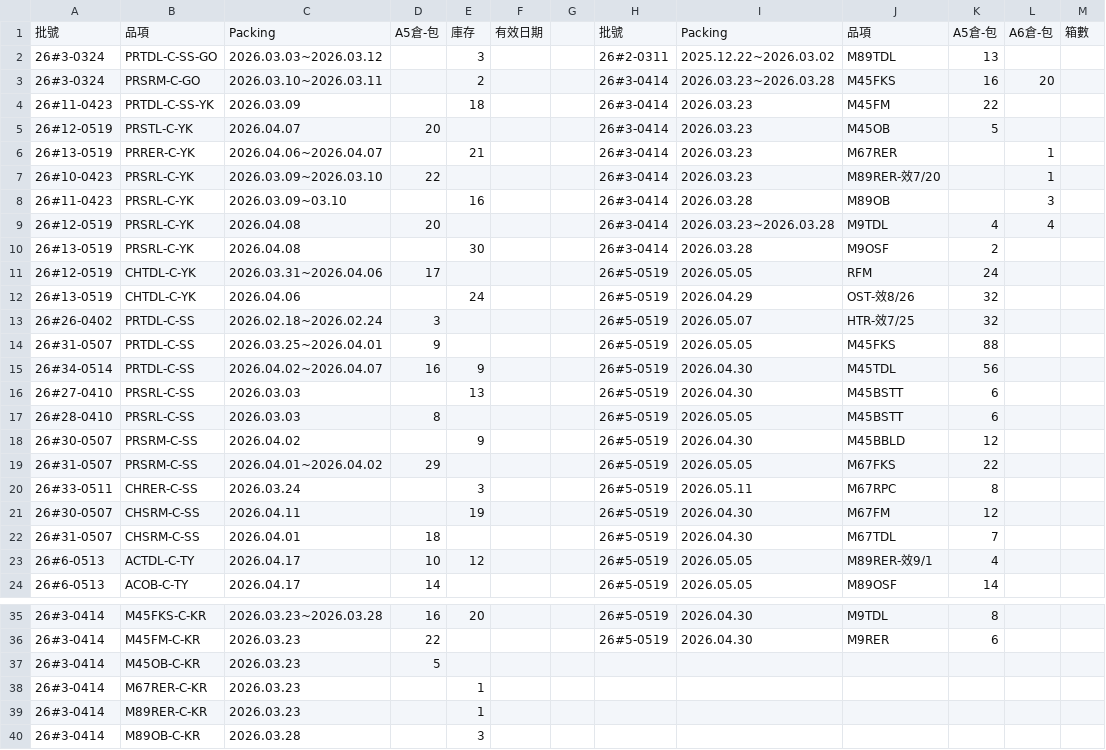
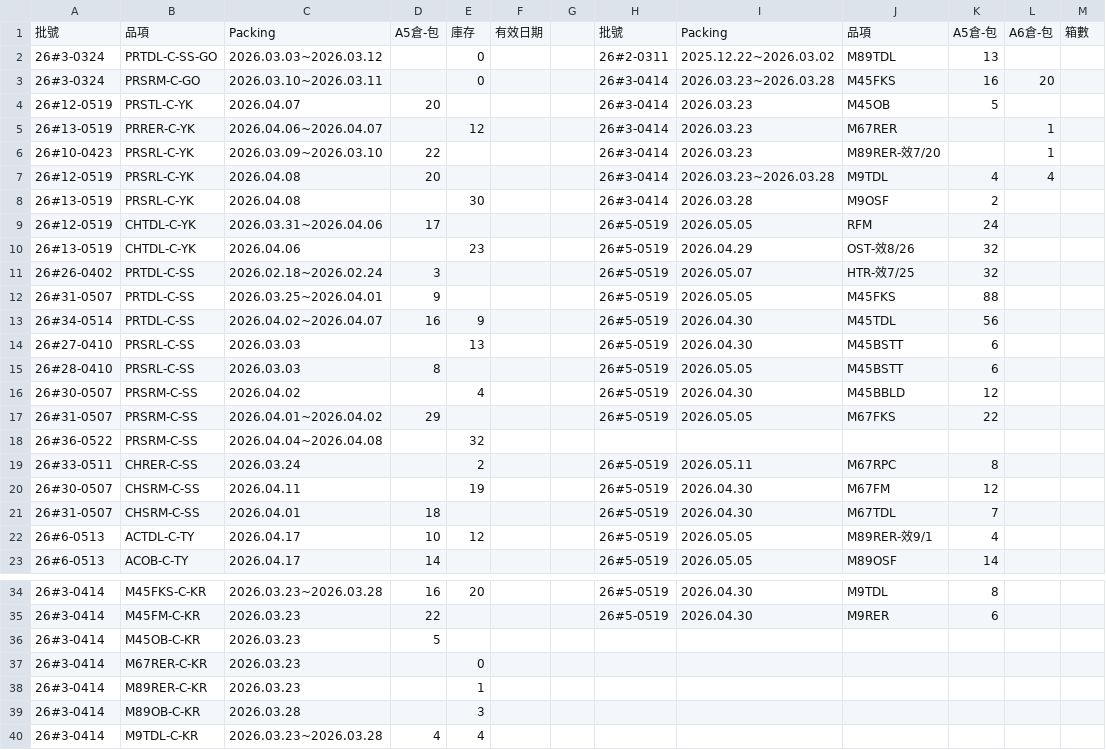
Before and after one commit to mingfonglpg-bit/-, a CSV file: beef.csv, drawn as a sheet; only a part is shown, gaps mark what is left out; the shorter side is filled out with more unchanged rows; the diff covers the shown part only.

```diff
--- a/beef.csv
+++ b/beef.csv
@@ -1,9 +1,7 @@
 批號,品項,Packing,A5倉-包,庫存,有效日期,,批號,Packing,品項,A5倉-包,A6倉-包,箱數
-26#3-0324,PRTDL-C-SS-GO,2026.03.03~2026.03.12,,3,,,26#2-0311,2025.12.22~2026.03.02,M89TDL,13,,
-26#3-0324,PRSRM-C-GO,2026.03.10~2026.03.11,,2,,,26#3-0414,2026.03.23~2026.03.28,M45FKS,16,20,
-26#11-0423,PRTDL-C-SS-YK,2026.03.09,,18,,,26#3-0414,2026.03.23,M45FM,22,,
+26#3-0324,PRTDL-C-SS-GO,2026.03.03~2026.03.12,,0,,,26#2-0311,2025.12.22~2026.03.02,M89TDL,13,,
+26#3-0324,PRSRM-C-GO,2026.03.10~2026.03.11,,0,,,26#3-0414,2026.03.23~2026.03.28,M45FKS,16,20,
 26#12-0519,PRSTL-C-YK,2026.04.07,20,,,,26#3-0414,2026.03.23,M45OB,5,,
-26#13-0519,PRRER-C-YK,2026.04.06~2026.04.07,,21,,,26#3-0414,2026.03.23,M67RER,,1,
+26#13-0519,PRRER-C-YK,2026.04.06~2026.04.07,,12,,,26#3-0414,2026.03.23,M67RER,,1,
 26#10-0423,PRSRL-C-YK,2026.03.09~2026.03.10,22,,,,26#3-0414,2026.03.23,M89RER-效7/20,,1,
-26#11-0423,PRSRL-C-YK,2026.03.09~03.10,,16,,,26#3-0414,2026.03.28,M89OB,,3,
 26#12-0519,PRSRL-C-YK,2026.04.08,20,,,,26#3-0414,2026.03.23~2026.03.28,M9TDL,4,4,
@@ -11,3 +9,3 @@
 26#12-0519,CHTDL-C-YK,2026.03.31~2026.04.06,17,,,,26#5-0519,2026.05.05,RFM,24,,
-26#13-0519,CHTDL-C-YK,2026.04.06,,24,,,26#5-0519,2026.04.29,OST-效8/26,32,,
+26#13-0519,CHTDL-C-YK,2026.04.06,,23,,,26#5-0519,2026.04.29,OST-效8/26,32,,
 26#26-0402,PRTDL-C-SS,2026.02.18~2026.02.24,3,,,,26#5-0519,2026.05.07,HTR-效7/25,32,,
@@ -17,5 +15,6 @@
 26#28-0410,PRSRL-C-SS,2026.03.03,8,,,,26#5-0519,2026.05.05,M45BSTT,6,,
-26#30-0507,PRSRM-C-SS,2026.04.02,,9,,,26#5-0519,2026.04.30,M45BBLD,12,,
+26#30-0507,PRSRM-C-SS,2026.04.02,,4,,,26#5-0519,2026.04.30,M45BBLD,12,,
 26#31-0507,PRSRM-C-SS,2026.04.01~2026.04.02,29,,,,26#5-0519,2026.05.05,M67FKS,22,,
-26#33-0511,CHRER-C-SS,2026.03.24,,3,,,26#5-0519,2026.05.11,M67RPC,8,,
+26#36-0522,PRSRM-C-SS,2026.04.04~2026.04.08,,32,,,,,,,,
+26#33-0511,CHRER-C-SS,2026.03.24,,2,,,26#5-0519,2026.05.11,M67RPC,8,,
 26#30-0507,CHSRM-C-SS,2026.04.11,,19,,,26#5-0519,2026.04.30,M67FM,12,,
@@ -37,3 +36,3 @@
 26#3-0414,M45OB-C-KR,2026.03.23,5,,,,,,,,,
-26#3-0414,M67RER-C-KR,2026.03.23,,1,,,,,,,,
+26#3-0414,M67RER-C-KR,2026.03.23,,0,,,,,,,,
 26#3-0414,M89RER-C-KR,2026.03.23,,1,,,,,,,,
```
Also changed, not shown: 16 edited cells elsewhere in this file, chilled.csv, frozen.csv.
